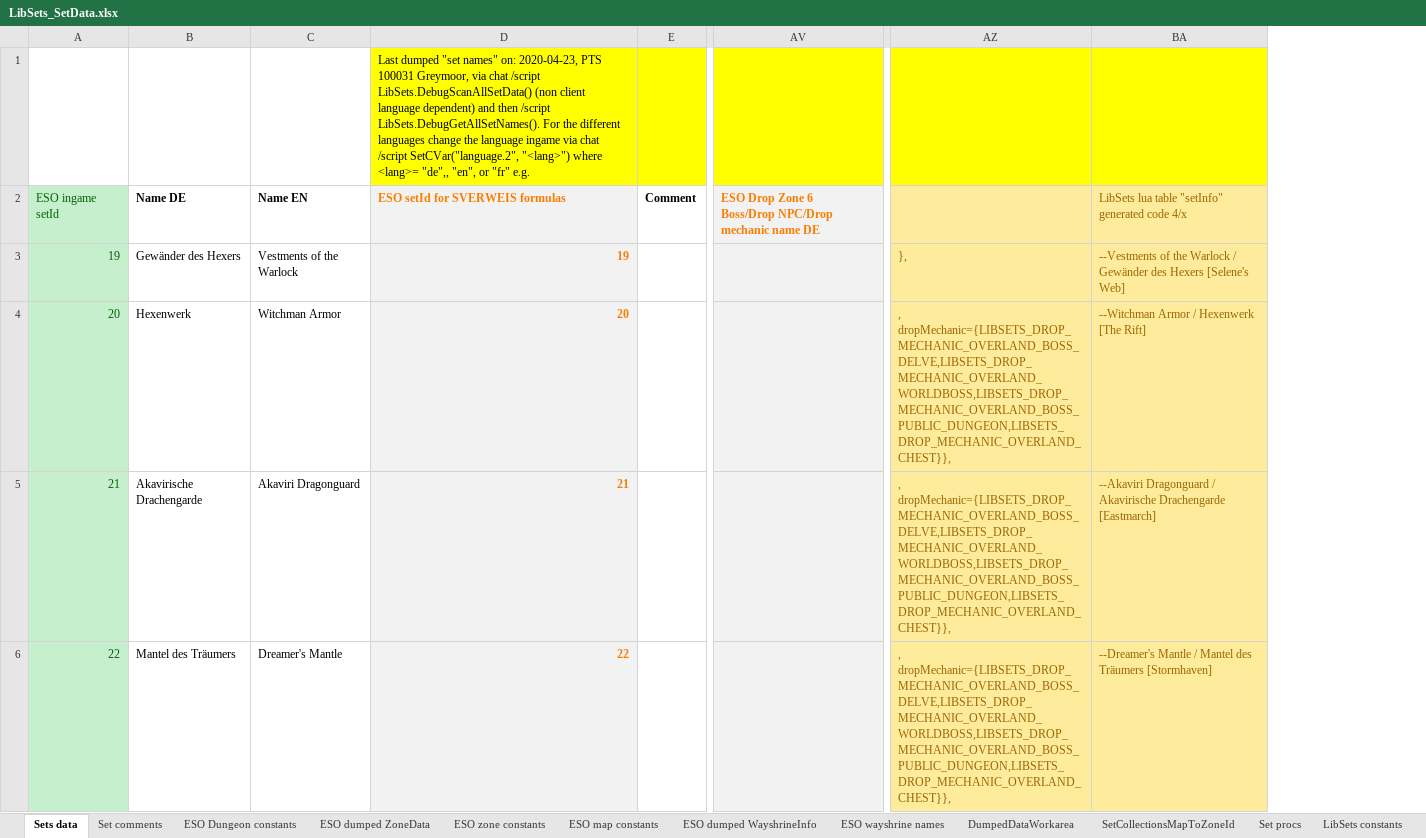
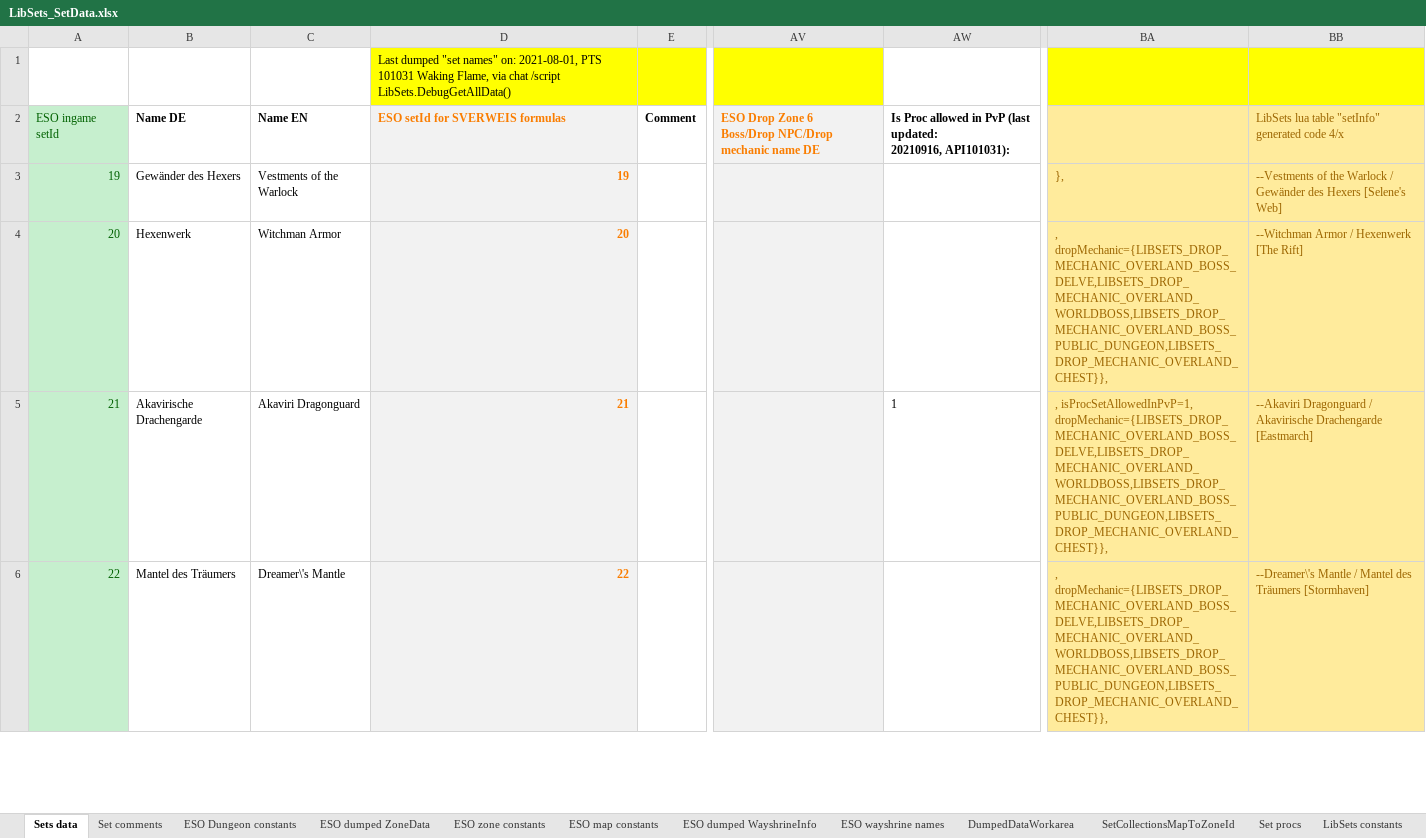
Before and after one commit to Baertram/LibSets, an Excel workbook: LibSets/LibSets_SetData.xlsx, sheet Sets data, drawn as a sheet; only a part is shown, gaps mark what is left out; values as stored, in another font and other column widths than the file's, no borders; addresses are those after the commit; ↵ is a line break in a cell; the diff covers the shown part only; the diff names each change by its address in the sheet, - before the commit and + after, or states it on an @@ line.

Commit message:
LibSets 0.3.4 Updated "Caustic Arrow" sets to be non-proc sets in PvP

```diff
--- a/LibSets/LibSets_SetData.xlsx (sheet Sets data)
+++ b/LibSets/LibSets_SetData.xlsx (sheet Sets data)
+column AW, rows 2-5: Is Proc allowed in PvP (last updated: ↵ 20210916, API101031): |  |  | 1
-D1: …names" on: 2020-04-23, PTS 100031 Greymoor, via chat /script LibSets.DebugScanAllSetData() (non client language dependent) and then /script LibSets.DebugGetAllSetNames(). For the different languages change the language ingame via chat /script SetCVar("language.2", "<lang>") where <lang>= "de",, "en", or "fr" e.g.
+D1: …names" on: 2021-08-01, PTS 101031 Waking Flame, via chat /script LibSets.DebugGetAllData()
-BA5: , dropMechanic={LIBSETS_DROP_MECHANIC_OVERLAND_BOSS_DELVE,LIBSETS_DROP_MECHANIC_OVERLAND_WORLDBOSS,LIBSETS_DROP_MECHANIC_OVERLAND_BOSS_PUBLIC_DUNGEON,LIBSETS_DROP_MECHANIC_OVERLAND_CHEST}},
+BA5: , isProcSetAllowedInPvP=1, dropMechanic={LIBSETS_DROP_MECHANIC_OVERLAND_BOSS_DELVE,LIBSETS_DROP_MECHANIC_OVERLAND_WORLDBOSS,LIBSETS_DROP_MECHANIC_OVERLAND_BOSS_PUBLIC_DUNGEON,LIBSETS_DROP_MECHANIC_OVERLAND_CHEST}},
-C6: Dreamer's Mantle
+C6: Dreamer\'s Mantle
-BB6: --Dreamer's Mantle /…
+BB6: --Dreamer\'s Mantle /…
```
Also changed, not shown: 326 edited cells elsewhere in this sheet, sheet Set procs, sheet Set comments, formulas that keep their value, 6 other files.
